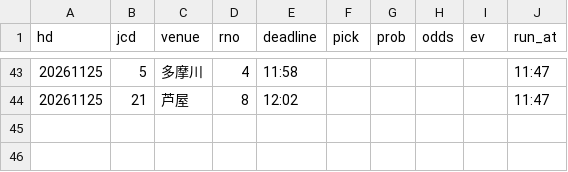
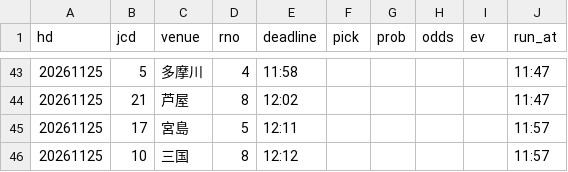
Before and after one commit to pocha2525/boatrace-ai, a CSV file: logs/20261125.csv, drawn as a sheet; only a part is shown, gaps mark what is left out.

```diff
--- a/logs/20261125.csv
+++ b/logs/20261125.csv
@@ -44 +44,3 @@ hd,jcd,venue,rno,deadline,pick,prob,odds,ev,run_at
 20261125,21,芦屋,8,12:02,,,,,11:47
+20261125,17,宮島,5,12:11,,,,,11:57
+20261125,10,三国,8,12:12,,,,,11:57
```
Also changed, not shown: logs/notify_20261125.csv, logs/results_20261125.csv.
